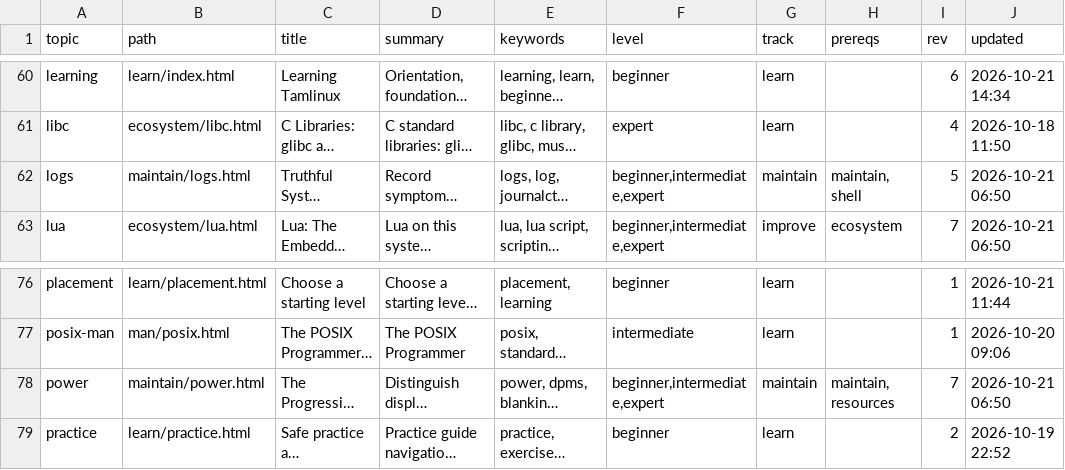
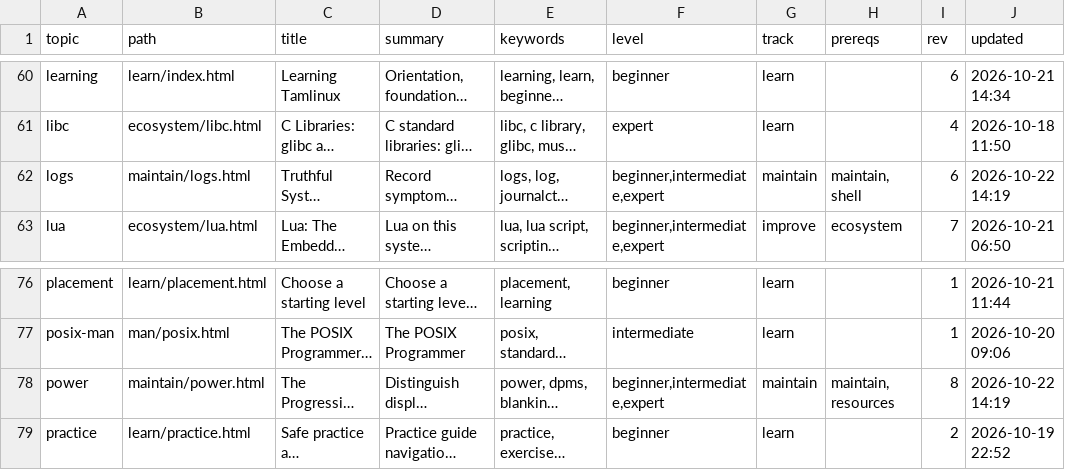
Before and after one commit to greenermoose/tam, a TSV file: knowledge/index.tsv, drawn as a sheet; only a part is shown, gaps mark what is left out; long unchanged cells end in …; the diff names each change by its address in the sheet, - before the commit and + after, or states it on an @@ line.

```diff
--- a/knowledge/index.tsv
+++ b/knowledge/index.tsv
-I62 (rev): 5
+I62 (rev): 6
-J62 (updated): 2026-10-21 06:50
+J62 (updated): 2026-10-22 14:19
-I78 (rev): 7
+I78 (rev): 8
-J78 (updated): 2026-10-21 06:50
+J78 (updated): 2026-10-22 14:19
```
Also changed, not shown: 2 other files.
